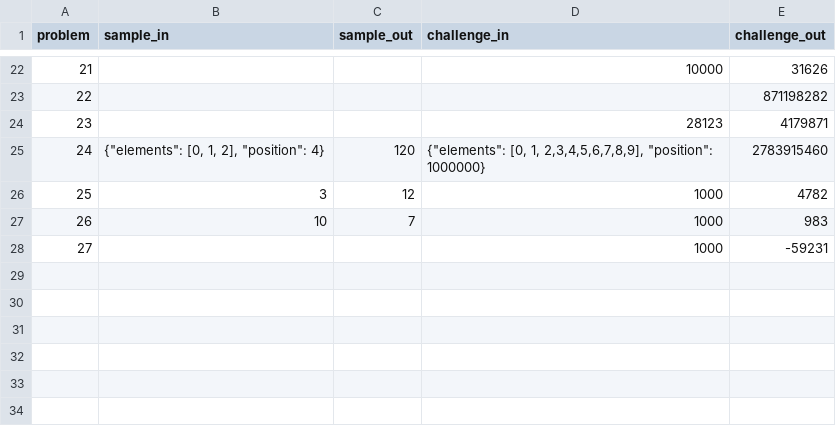
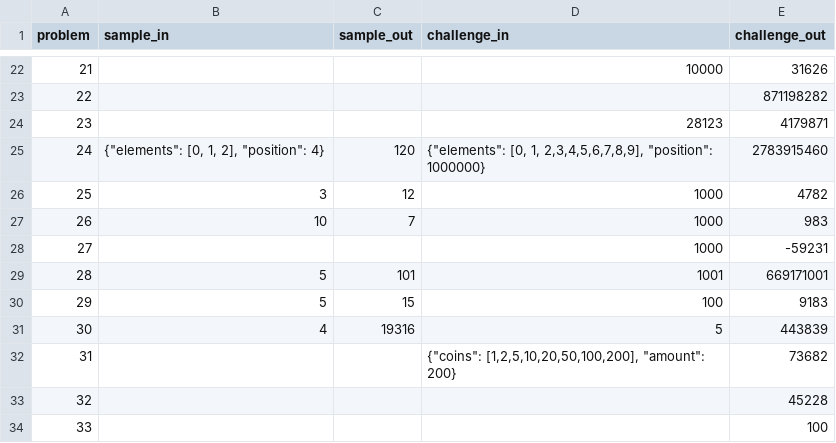
Before and after one commit to gfcharles/euler, a CSV file: python/euler_data/euler_solutions.csv, drawn as a sheet; only a part is shown, gaps mark what is left out; the diff names each change by its address in the sheet, - before the commit and + after, or states it on an @@ line.

```diff
--- a/python/euler_data/euler_solutions.csv
+++ b/python/euler_data/euler_solutions.csv
+row 29: 28 | 5 | 101 | 1001 | 669171001
+row 30: 29 | 5 | 15 | 100 | 9183
+row 31: 30 | 4 | 19316 | 5 | 443839
+row 32: 31 |  |  | {"coins": [1,2,5,10,20,50,100,200], "amount": 200} | 73682
+row 33: 32 |  |  |  | 45228
+row 34: 33 |  |  |  | 100
```
Also changed, not shown: 14 other files.
